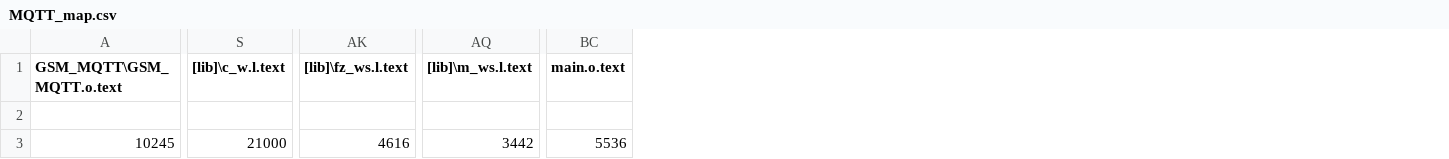
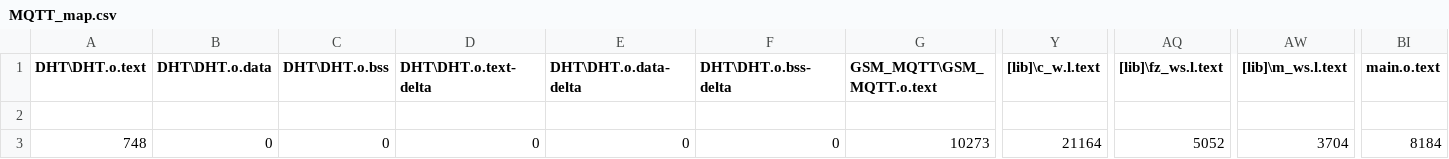
Before and after one commit to siathon/CayenneNode, a CSV file: BUILD/NUCLEO_F103RB/ARM/MQTT_map.csv, drawn as a sheet; only a part is shown, gaps mark what is left out; addresses are those after the commit; the diff covers the shown part only; the diff names each change by its address in the sheet, - before the commit and + after, or states it on an @@ line.

```diff
--- a/BUILD/NUCLEO_F103RB/ARM/MQTT_map.csv
+++ b/BUILD/NUCLEO_F103RB/ARM/MQTT_map.csv
+column A (DHT\DHT.o.text), row 3: 748
+column B (DHT\DHT.o.data), row 3: 0
+column C (DHT\DHT.o.bss), row 3: 0
+column D (DHT\DHT.o.text-delta), row 3: 0
+column E (DHT\DHT.o.data-delta), row 3: 0
+column F (DHT\DHT.o.bss-delta), row 3: 0
-G3 (GSM_MQTT\GSM_MQTT.o.text): 10245
+G3 (GSM_MQTT\GSM_MQTT.o.text): 10273
-Y3 ([lib]\c_w.l.text): 21000
+Y3 ([lib]\c_w.l.text): 21164
-AQ3 ([lib]\fz_ws.l.text): 4616
+AQ3 ([lib]\fz_ws.l.text): 5052
-AW3 ([lib]\m_ws.l.text): 3442
+AW3 ([lib]\m_ws.l.text): 3704
-BI3 (main.o.text): 5536
+BI3 (main.o.text): 8184
```
Also changed, not shown: 5 edited cells elsewhere in this file, 24 other files.
